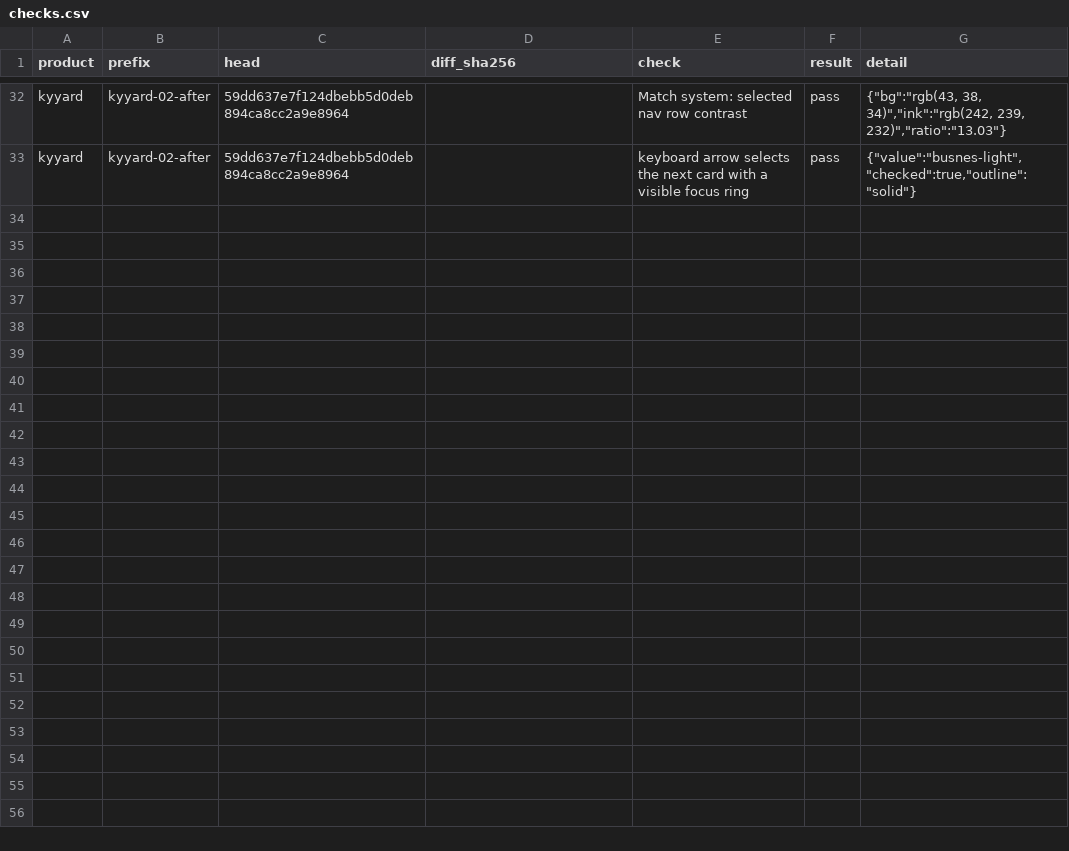
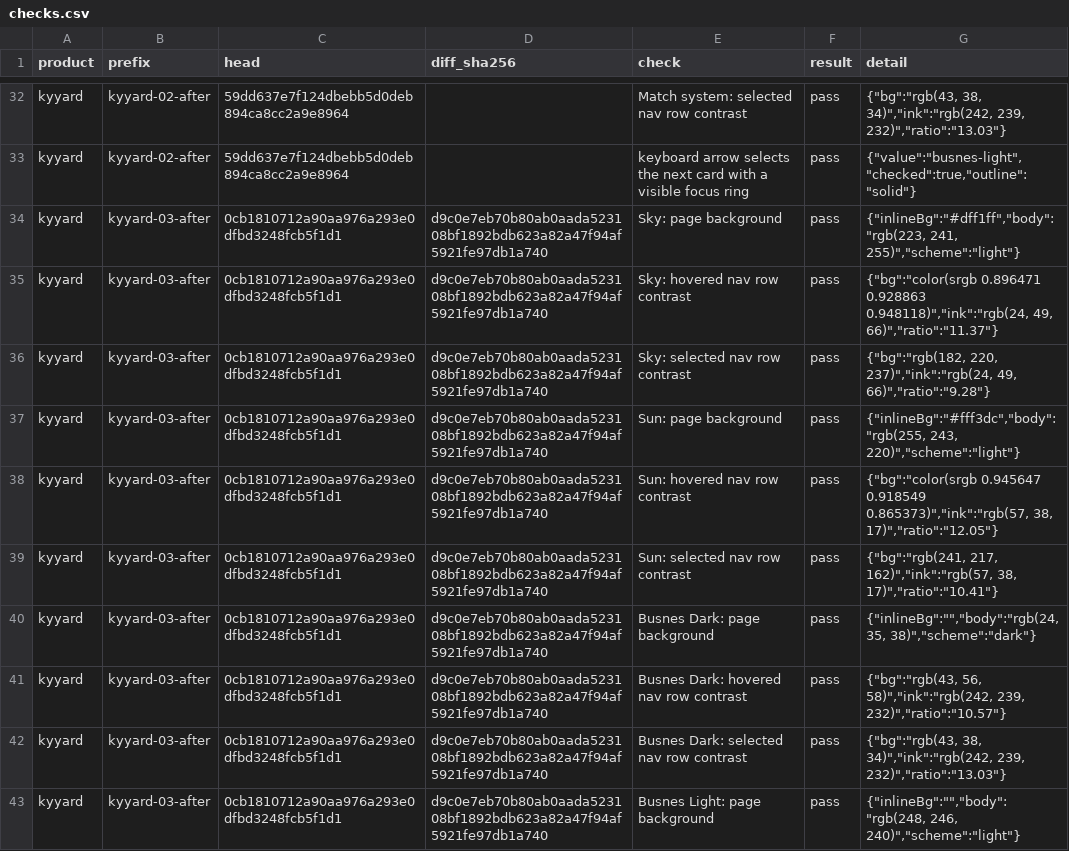
Before and after one commit to Busnes-app/KyYard-server, a CSV file: docs/ui-fleet-2026-10-26/checks.csv, drawn as a sheet; only a part is shown, gaps mark what is left out; the diff covers the shown part only.

```diff
--- a/docs/ui-fleet-2026-10-26/checks.csv
+++ b/docs/ui-fleet-2026-10-26/checks.csv
@@ -33 +33,11 @@
 "kyyard","kyyard-02-after","59dd637e7f124dbebb5d0deb894ca8cc2a9e8964","","keyboard arrow selects the next card with a visible focus ring","pass","{""value"":""busnes-light"",""checked"":true,""outline"":""solid""}"
+"kyyard","kyyard-03-after","0cb1810712a90aa976a293e0dfbd3248fcb5f1d1","d9c0e7eb70b80ab0aada523108bf1892bdb623a82a47f94af5921fe97db1a740","Sky: page background","pass","{""inlineBg"":""#dff1ff"",""body"":""rgb(223, 241, 255)"",""scheme"":""light""}"
+"kyyard","kyyard-03-after","0cb1810712a90aa976a293e0dfbd3248fcb5f1d1","d9c0e7eb70b80ab0aada523108bf1892bdb623a82a47f94af5921fe97db1a740","Sky: hovered nav row contrast","pass","{""bg"":""color(srgb 0.896471 0.928863 0.948118)"",""ink"":""rgb(24, 49, 66)"",""ratio"":""11.37""}"
+"kyyard","kyyard-03-after","0cb1810712a90aa976a293e0dfbd3248fcb5f1d1","d9c0e7eb70b80ab0aada523108bf1892bdb623a82a47f94af5921fe97db1a740","Sky: selected nav row contrast","pass","{""bg"":""rgb(182, 220, 237)"",""ink"":""rgb(24, 49, 66)"",""ratio"":""9.28""}"
+"kyyard","kyyard-03-after","0cb1810712a90aa976a293e0dfbd3248fcb5f1d1","d9c0e7eb70b80ab0aada523108bf1892bdb623a82a47f94af5921fe97db1a740","Sun: page background","pass","{""inlineBg"":""#fff3dc"",""body"":""rgb(255, 243, 220)"",""scheme"":""light""}"
+"kyyard","kyyard-03-after","0cb1810712a90aa976a293e0dfbd3248fcb5f1d1","d9c0e7eb70b80ab0aada523108bf1892bdb623a82a47f94af5921fe97db1a740","Sun: hovered nav row contrast","pass","{""bg"":""color(srgb 0.945647 0.918549 0.865373)"",""ink"":""rgb(57, 38, 17)"",""ratio"":""12.05""}"
+"kyyard","kyyard-03-after","0cb1810712a90aa976a293e0dfbd3248fcb5f1d1","d9c0e7eb70b80ab0aada523108bf1892bdb623a82a47f94af5921fe97db1a740","Sun: selected nav row contrast","pass","{""bg"":""rgb(241, 217, 162)"",""ink"":""rgb(57, 38, 17)"",""ratio"":""10.41""}"
+"kyyard","kyyard-03-after","0cb1810712a90aa976a293e0dfbd3248fcb5f1d1","d9c0e7eb70b80ab0aada523108bf1892bdb623a82a47f94af5921fe97db1a740","Busnes Dark: page background","pass","{""inlineBg"":"""",""body"":""rgb(24, 35, 38)"",""scheme"":""dark""}"
+"kyyard","kyyard-03-after","0cb1810712a90aa976a293e0dfbd3248fcb5f1d1","d9c0e7eb70b80ab0aada523108bf1892bdb623a82a47f94af5921fe97db1a740","Busnes Dark: hovered nav row contrast","pass","{""bg"":""rgb(43, 56, 58)"",""ink"":""rgb(242, 239, 232)"",""ratio"":""10.57""}"
+"kyyard","kyyard-03-after","0cb1810712a90aa976a293e0dfbd3248fcb5f1d1","d9c0e7eb70b80ab0aada523108bf1892bdb623a82a47f94af5921fe97db1a740","Busnes Dark: selected nav row contrast","pass","{""bg"":""rgb(43, 38, 34)"",""ink"":""rgb(242, 239, 232)"",""ratio"":""13.03""}"
+"kyyard","kyyard-03-after","0cb1810712a90aa976a293e0dfbd3248fcb5f1d1","d9c0e7eb70b80ab0aada523108bf1892bdb623a82a47f94af5921fe97db1a740","Busnes Light: page background","pass","{""inlineBg"":"""",""body"":""rgb(248, 246, 240)"",""scheme"":""light""}"
```
Also changed, not shown: 9 added rows elsewhere in this file, docs/ui-fleet-2026-10-26/results.csv, 8 other files.
